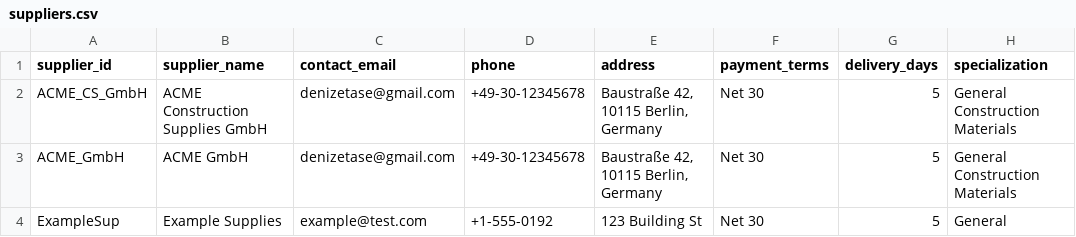
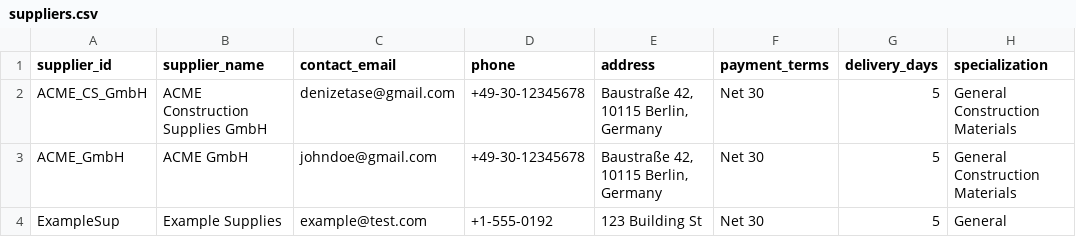
Before and after one commit to manuel-tran/nailed-it, a CSV file: suppliers.csv, drawn as a sheet.

```diff
--- a/suppliers.csv
+++ b/suppliers.csv
@@ -2,3 +2,3 @@ supplier_id,supplier_name,contact_email,phone,address,payment_terms,delivery_day
 ACME_CS_GmbH,ACME Construction Supplies GmbH,denizetase@gmail.com,+49-30-12345678,"Baustraße 42, 10115 Berlin, Germany",Net 30,5,General Construction Materials
-ACME_GmbH,ACME GmbH,denizetase@gmail.com,+49-30-12345678,"Baustraße 42, 10115 Berlin, Germany",Net 30,5,General Construction Materials
+ACME_GmbH,ACME GmbH,johndoe@gmail.com,+49-30-12345678,"Baustraße 42, 10115 Berlin, Germany",Net 30,5,General Construction Materials
 ExampleSup,Example Supplies,example@test.com,+1-555-0192,"123 Building St",Net 30,5,General
```
Also changed, not shown: 3 other files.
